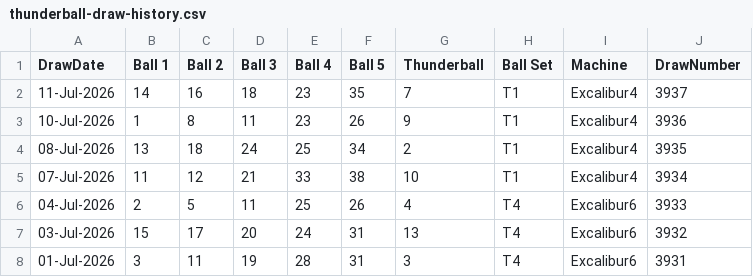
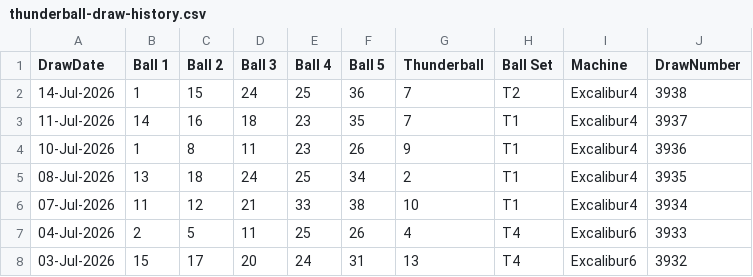
Before and after one commit to newportg/POC-Thunderball, a CSV file: data/thunderball-draw-history.csv, drawn as a sheet; only a part is shown; the shorter side is filled out with more unchanged rows.

```diff
--- a/data/thunderball-draw-history.csv
+++ b/data/thunderball-draw-history.csv
@@ -1,2 +1,3 @@
 DrawDate,Ball 1,Ball 2,Ball 3,Ball 4,Ball 5,Thunderball,Ball Set,Machine,DrawNumber
+14-Jul-2026,1,15,24,25,36,7,T2,Excalibur4,3938
 11-Jul-2026,14,16,18,23,35,7,T1,Excalibur4,3937
```
Also changed, not shown: 3 other files.
